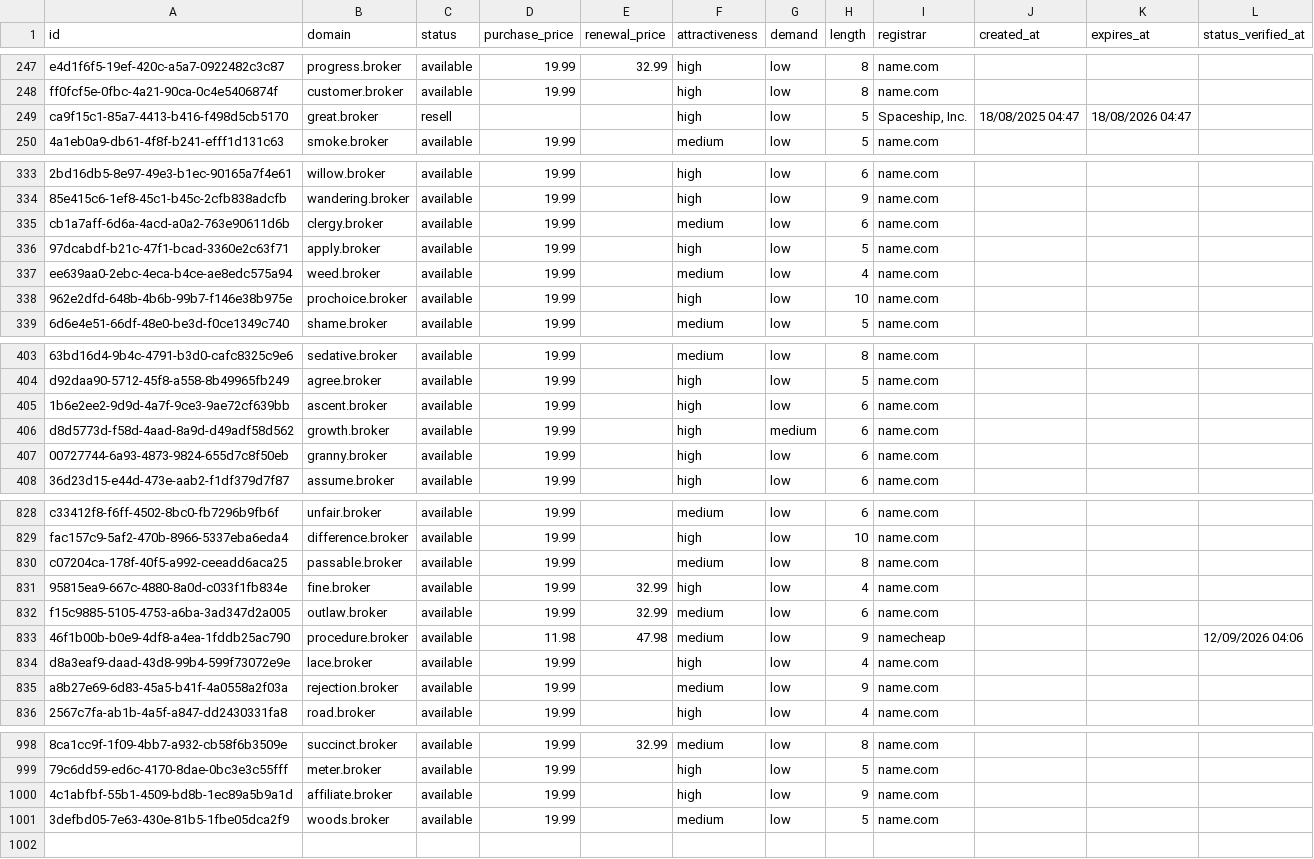
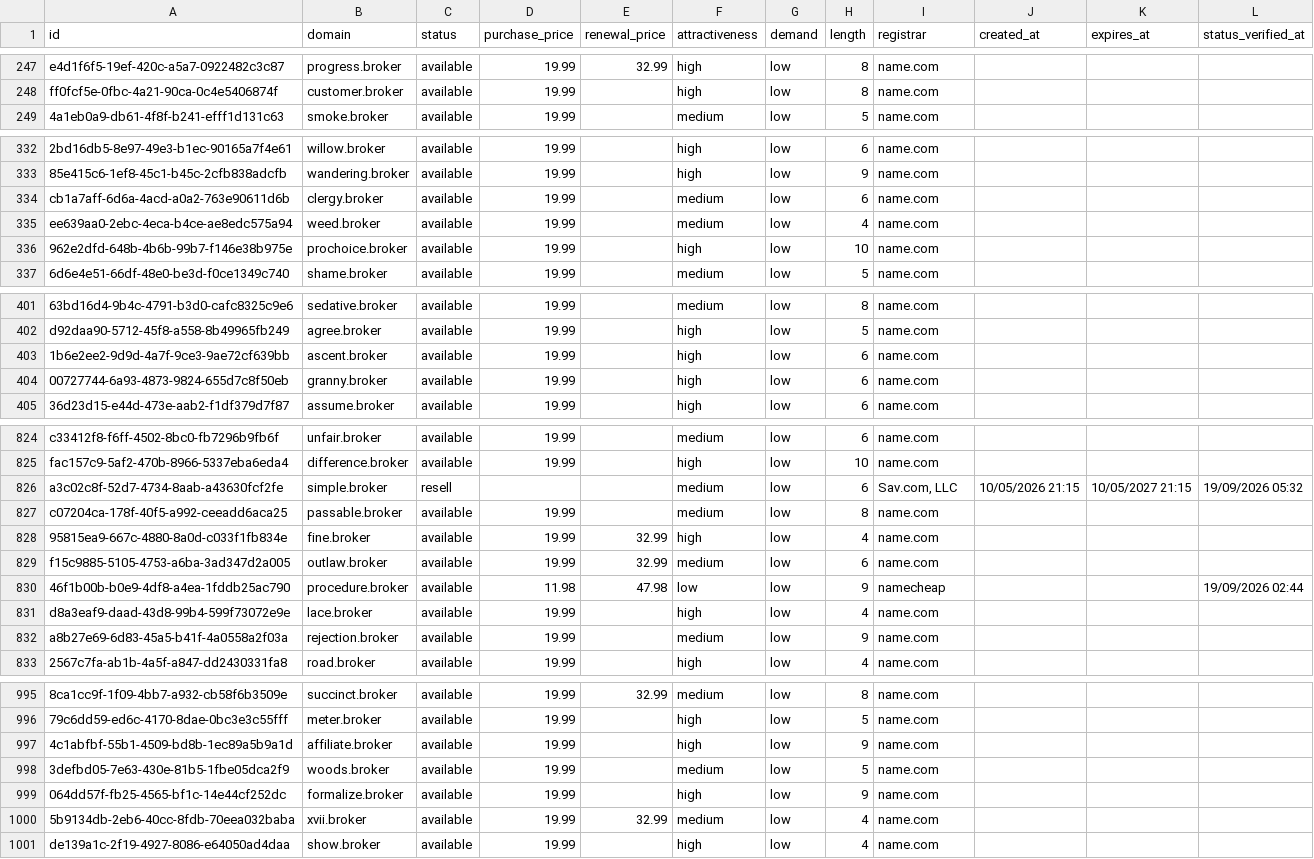
Before and after one commit to UniqueDomains/broker-oneword-domains, a CSV file: broker.csv, drawn as a sheet; only a part is shown, gaps mark what is left out; removed rows and columns are numbered as before the commit, all else as after; the diff covers the shown part only; the diff names each change by its address in the sheet, - before the commit and + after, or states it on an @@ line.

Commit message:
Domains update

```diff
--- a/broker.csv
+++ b/broker.csv
-row 249: ca9f15c1-85a7-4413-b416-f498d5cb5170 | great.broker | resell |  |  | high | low | 5 | Spaceship, Inc. | 18/08/2025 04:47 | 18/08/2026 04:47
-row 336: 97dcabdf-b21c-47f1-bcad-3360e2c63f71 | apply.broker | available | 19.99 |  | high | low | 5 | name.com
-row 406: d8d5773d-f58d-4aad-8a9d-d49adf58d562 | growth.broker | available | 19.99 |  | high | medium | 6 | name.com
+row 826: a3c02c8f-52d7-4734-8aab-a43630fcf2fe | simple.broker | resell |  |  | medium | low | 6 | Sav.com, LLC | 10/05/2026 21:15 | 10/05/2027 21:15 | 19/09/2026 05:32
-F830 (attractiveness): medium
+F830 (attractiveness): low
-L830 (status_verified_at): 12/09/2026 04:06
+L830 (status_verified_at): 19/09/2026 02:44
+row 999: 064dd57f-fb25-4565-bf1c-14e44cf252dc | formalize.broker | available | 19.99 |  | high | low | 9 | name.com
+row 1000: 5b9134db-2eb6-40cc-8fdb-70eea032baba | xvii.broker | available | 19.99 | 32.99 | medium | low | 4 | name.com
+row 1001: de139a1c-2f19-4927-8086-e64050ad4daa | show.broker | available | 19.99 |  | high | low | 4 | name.com
```
Also changed, not shown: 1 removed row and 72 edited cells elsewhere in this file, 4 other files.
